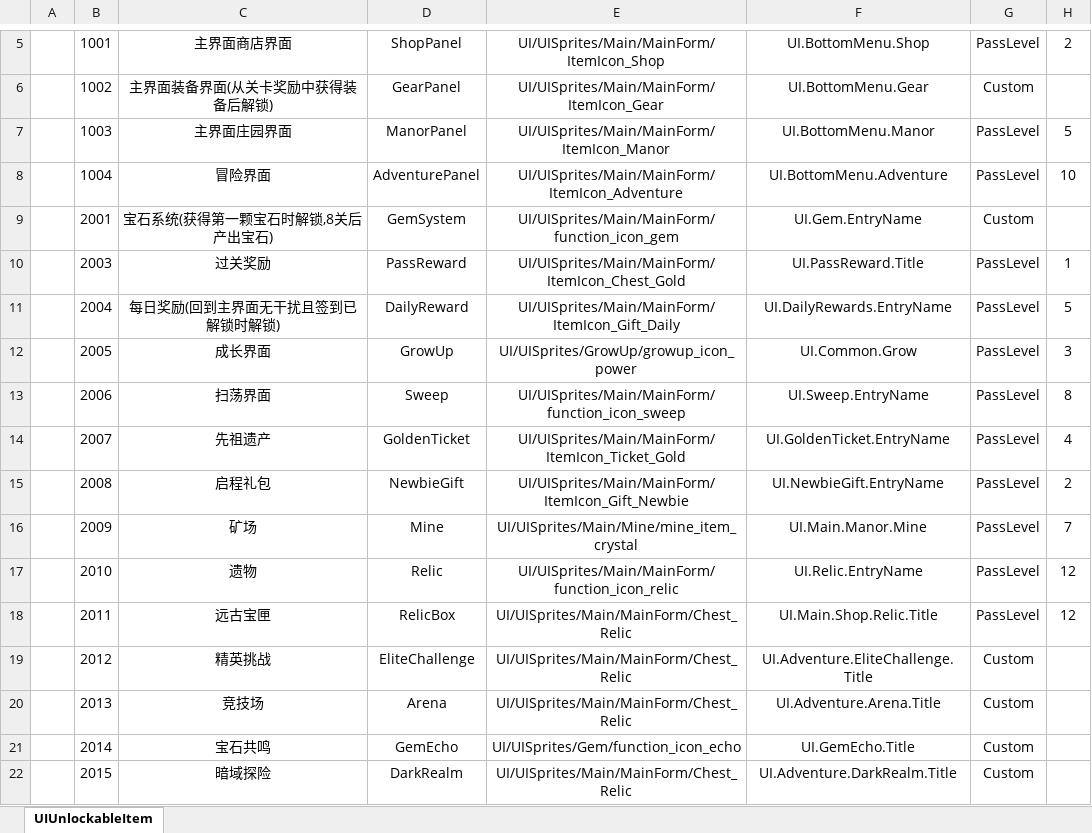
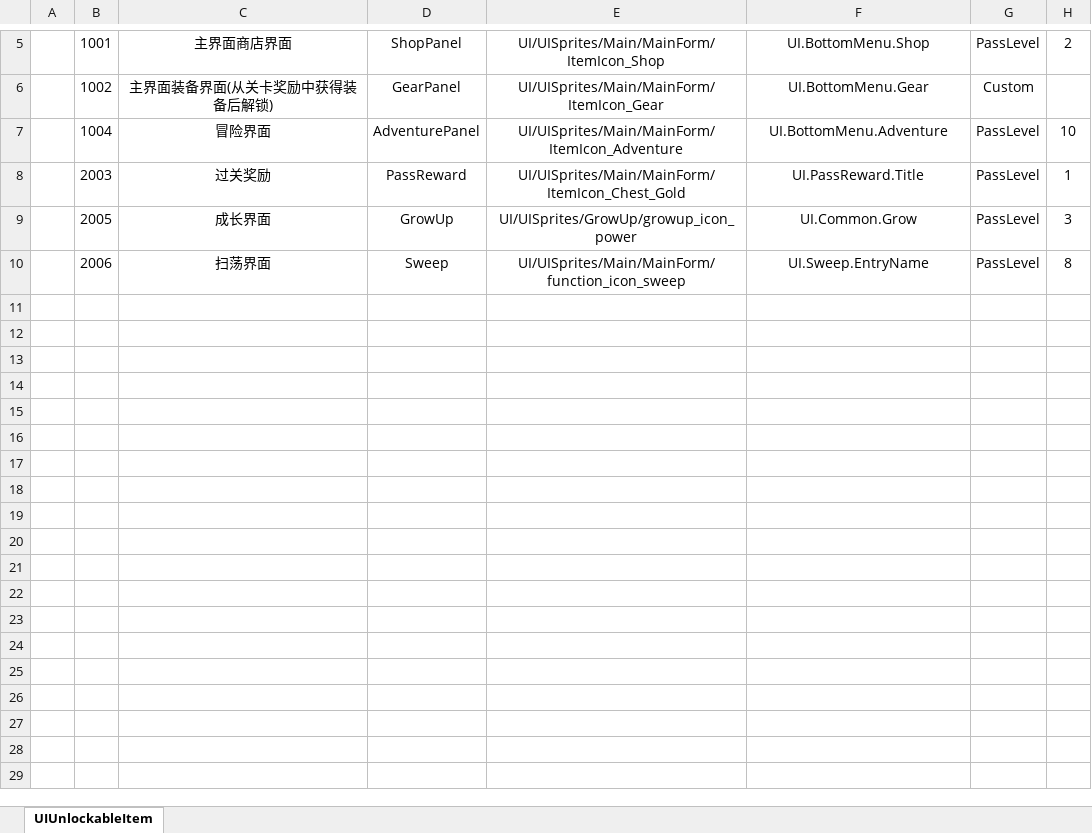
Before and after one commit to Yuuta-L/BurnicleTemplate, an Excel workbook: Excels/DataTables/Unlockable.xlsx, sheet UIUnlockableItem, drawn as a sheet; only a part is shown, gaps mark what is left out; values as stored, in another font and other column widths than the file's, no borders; the diff names each change by its address in the sheet, - before the commit and + after, or states it on an @@ line.

```diff
--- a/Excels/DataTables/Unlockable.xlsx (sheet UIUnlockableItem)
+++ b/Excels/DataTables/Unlockable.xlsx (sheet UIUnlockableItem)
-row 7:  | 1003 | 主界面庄园界面 | ManorPanel | UI/UISprites/Main/MainForm/ItemIcon_Manor | UI.BottomMenu.Manor | PassLevel | 5
-row 9:  | 2001 | 宝石系统(获得第一颗宝石时解锁,8关后产出宝石) | GemSystem | UI/UISprites/Main/MainForm/function_icon_gem | UI.Gem.EntryName | Custom
-row 11:  | 2004 | 每日奖励(回到主界面无干扰且签到已解锁时解锁) | DailyReward | UI/UISprites/Main/MainForm/ItemIcon_Gift_Daily | UI.DailyRewards.EntryName | PassLevel | 5
-row 14:  | 2007 | 先祖遗产 | GoldenTicket | UI/UISprites/Main/MainForm/ItemIcon_Ticket_Gold | UI.GoldenTicket.EntryName | PassLevel | 4
-row 15:  | 2008 | 启程礼包 | NewbieGift | UI/UISprites/Main/MainForm/ItemIcon_Gift_Newbie | UI.NewbieGift.EntryName | PassLevel | 2
-row 16:  | 2009 | 矿场 | Mine | UI/UISprites/Main/Mine/mine_item_crystal | UI.Main.Manor.Mine | PassLevel | 7
-row 17:  | 2010 | 遗物 | Relic | UI/UISprites/Main/MainForm/function_icon_relic | UI.Relic.EntryName | PassLevel | 12
-row 18:  | 2011 | 远古宝匣 | RelicBox | UI/UISprites/Main/MainForm/Chest_Relic | UI.Main.Shop.Relic.Title | PassLevel | 12
-row 19:  | 2012 | 精英挑战 | EliteChallenge | UI/UISprites/Main/MainForm/Chest_Relic | UI.Adventure.EliteChallenge.Title | Custom
-row 20:  | 2013 | 竞技场 | Arena | UI/UISprites/Main/MainForm/Chest_Relic | UI.Adventure.Arena.Title | Custom
-row 21:  | 2014 | 宝石共鸣 | GemEcho | UI/UISprites/Gem/function_icon_echo | UI.GemEcho.Title | Custom
-row 22:  | 2015 | 暗域探险 | DarkRealm | UI/UISprites/Main/MainForm/Chest_Relic | UI.Adventure.DarkRealm.Title | Custom
```
Also changed, not shown: Excels/Configs/GameConfig.xlsx, Excels/DataTables/Item.xlsx, 30 other files.
